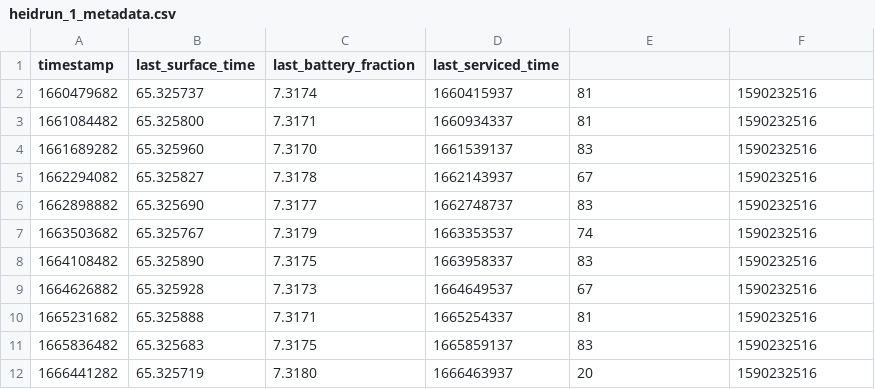
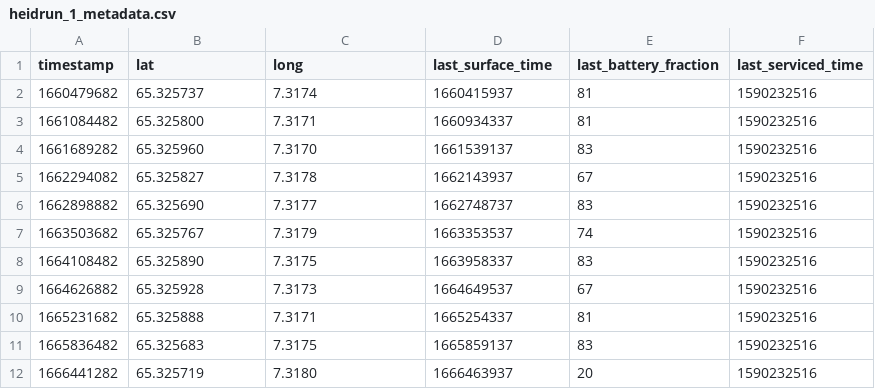
Before and after one commit to Erikseeeeen/code22, a CSV file: server/data/csv/heidrun_1_metadata.csv, drawn as a sheet.

```diff
--- a/server/data/csv/heidrun_1_metadata.csv
+++ b/server/data/csv/heidrun_1_metadata.csv
@@ -1,2 +1,2 @@
-timestamp;last_surface_time;last_battery_fraction;last_serviced_time
+timestamp;lat;long;last_surface_time;last_battery_fraction;last_serviced_time
 1660479682;65.325737;7.3174;1660415937;81;1590232516
```
Also changed, not shown: 7 other files.
